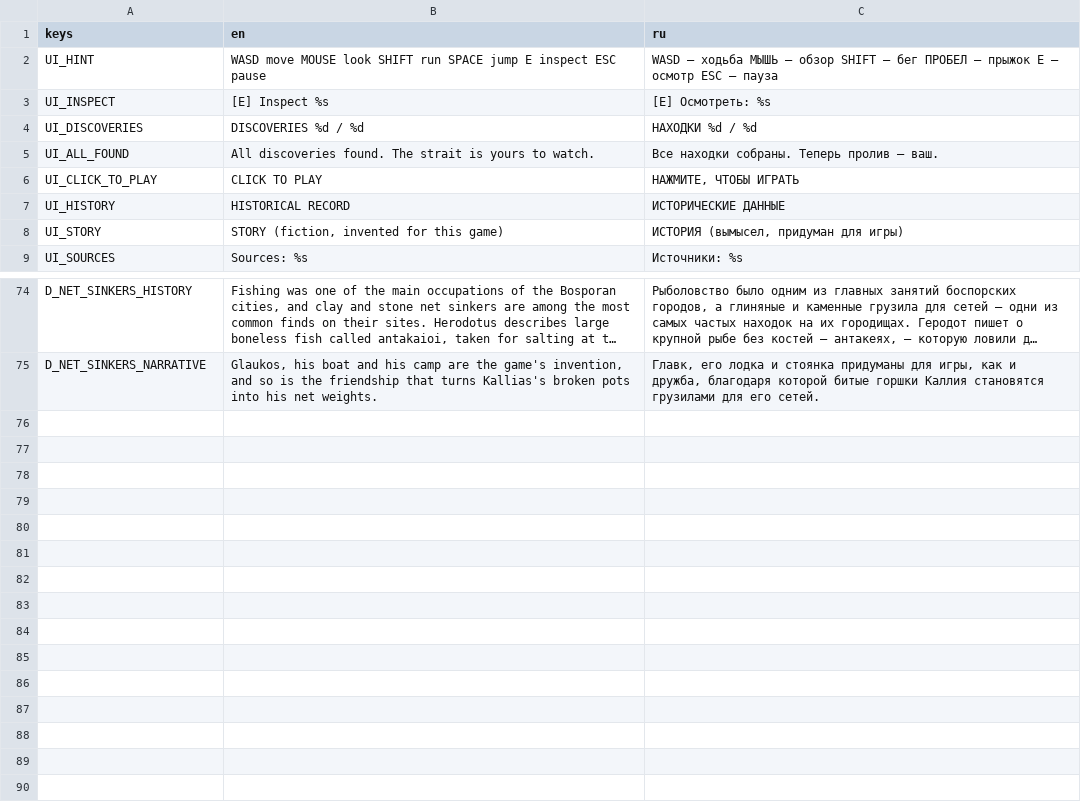
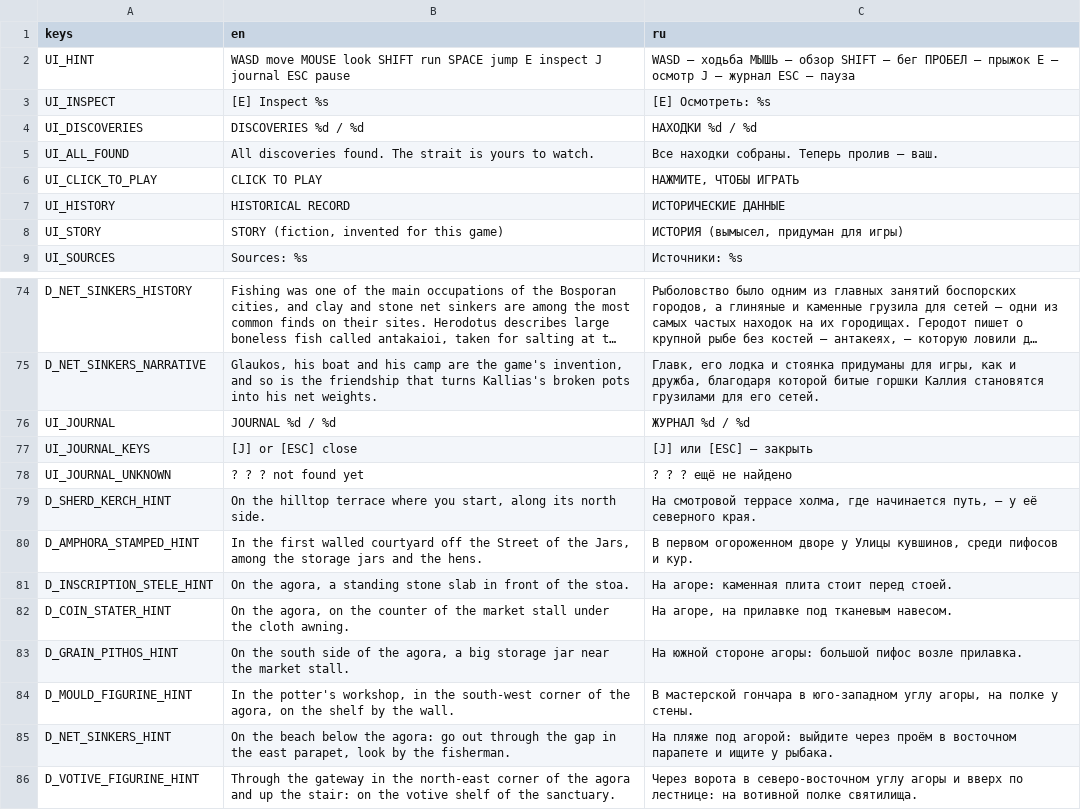
Before and after one commit to stadytady/metridat-game, a CSV file: data/i18n/strings.csv, drawn as a sheet; only a part is shown, gaps mark what is left out; long unchanged cells end in …; the diff names each change by its address in the sheet, - before the commit and + after, or states it on an @@ line.

```diff
--- a/data/i18n/strings.csv
+++ b/data/i18n/strings.csv
-B2 (en): …E inspect ESC pause
+B2 (en): …E inspect J journal ESC pause
-C2 (ru): …— осмотр ESC —…
+C2 (ru): …— осмотр J — журнал ESC —…
+row 76: UI_JOURNAL | JOURNAL %d / %d | ЖУРНАЛ %d / %d
+row 77: UI_JOURNAL_KEYS | [J] or [ESC] close | [J] или [ESC] — закрыть
+row 78: UI_JOURNAL_UNKNOWN | ? ? ? not found yet | ? ? ? ещё не найдено
+row 79: D_SHERD_KERCH_HINT | On the hilltop terrace where you start, along its north side. | На смотровой террасе холма, где начинается путь, — у её северного края.
+row 80: D_AMPHORA_STAMPED_HINT | In the first walled courtyard off the Street of the Jars, among the storage jars and the hens. | В первом огороженном дворе у Улицы кувшинов, среди пифосов и кур.
+row 81: D_INSCRIPTION_STELE_HINT | On the agora, a standing stone slab in front of the stoa. | На агоре: каменная плита стоит перед стоей.
+row 82: D_COIN_STATER_HINT | On the agora, on the counter of the market stall under the cloth awning. | На агоре, на прилавке под тканевым навесом.
+row 83: D_GRAIN_PITHOS_HINT | On the south side of the agora, a big storage jar near the market stall. | На южной стороне агоры: большой пифос возле прилавка.
+row 84: D_MOULD_FIGURINE_HINT | In the potter's workshop, in the south-west corner of the agora, on the shelf by the wall. | В мастерской гончара в юго-западном углу агоры, на полке у стены.
+row 85: D_NET_SINKERS_HINT | On the beach below the agora: go out through the gap in the east parapet, look by the fisherman. | На пляже под агорой: выйдите через проём в восточном парапете и ищите у рыбака.
+row 86: D_VOTIVE_FIGURINE_HINT | Through the gateway in the north-east corner of the agora and up the stair: on the votive shelf of the sanctuary. | Через ворота в северо-восточном углу агоры и вверх по лестнице: на вотивной полке святилища.
```
Also changed, not shown: 24 other files.
